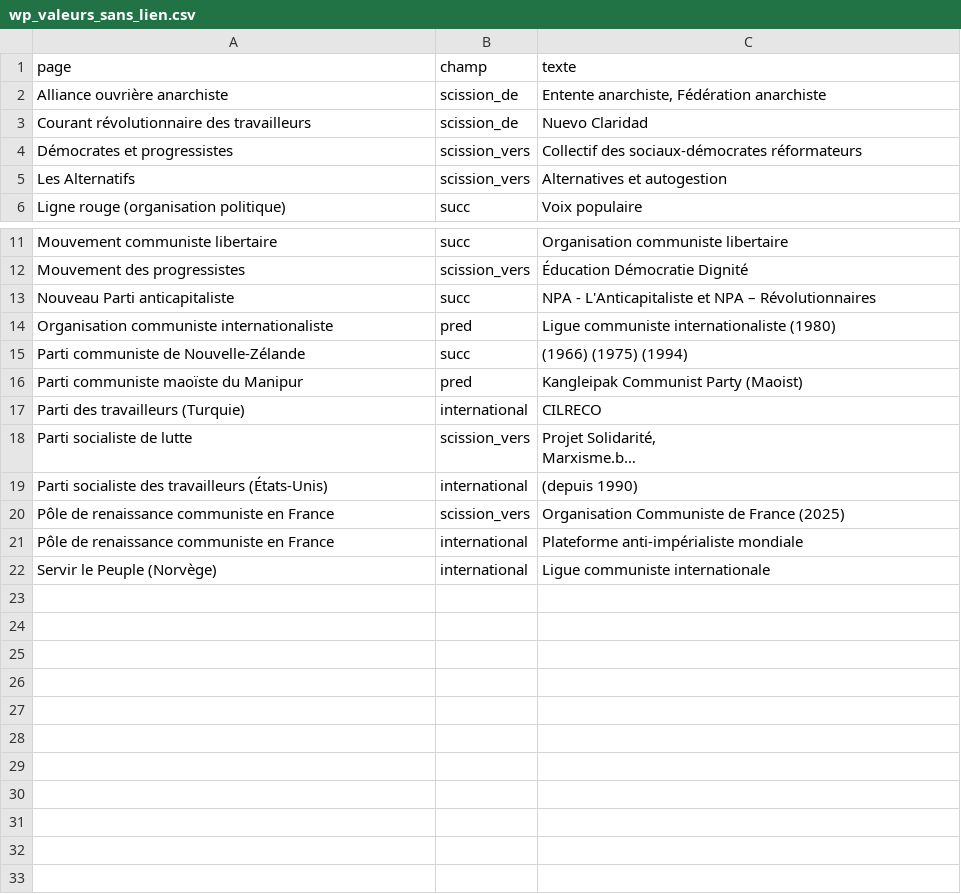
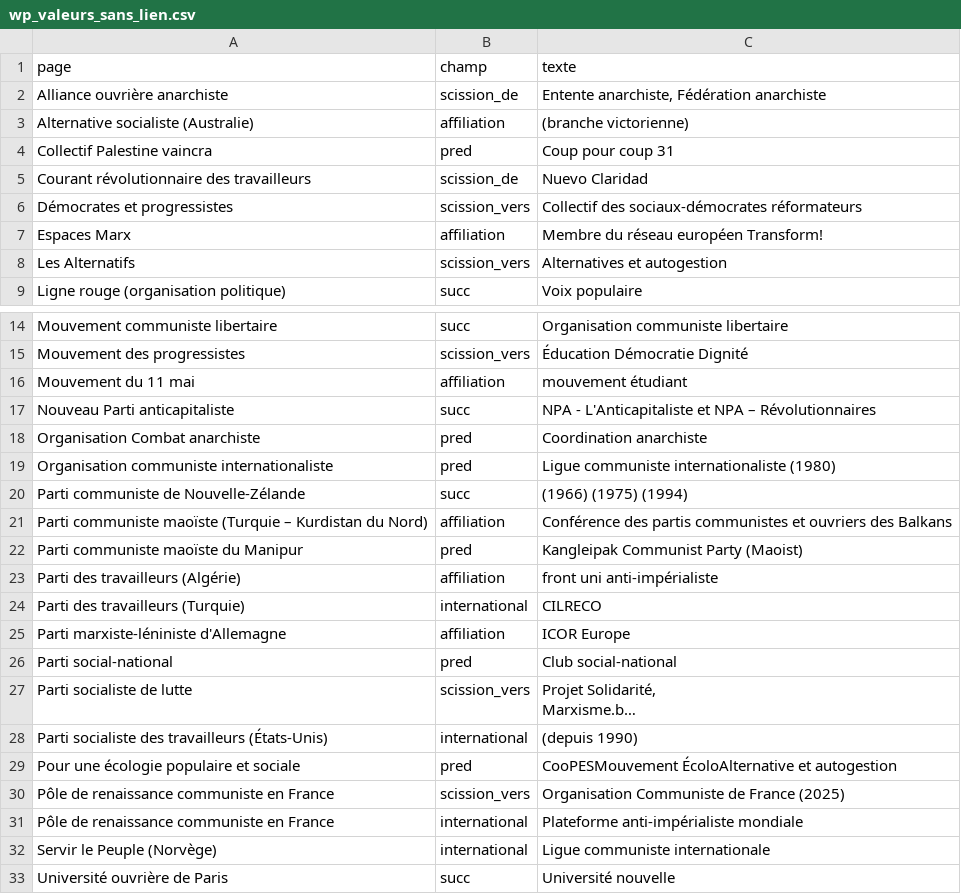
Before and after one commit to srcchi/G-n-aGauche, a CSV file: data/wp_valeurs_sans_lien.csv, drawn as a sheet; only a part is shown, gaps mark what is left out; long unchanged cells end in …; the diff names each change by its address in the sheet, - before the commit and + after, or states it on an @@ line.

```diff
--- a/data/wp_valeurs_sans_lien.csv
+++ b/data/wp_valeurs_sans_lien.csv
+row 3: Alternative socialiste (Australie) | affiliation | (branche victorienne)
+row 4: Collectif Palestine vaincra | pred | Coup pour coup 31
+row 7: Espaces Marx | affiliation | Membre du réseau européen Transform!
+row 16: Mouvement du 11 mai | affiliation | mouvement étudiant
+row 18: Organisation Combat anarchiste | pred | Coordination anarchiste
+row 21: Parti communiste maoïste (Turquie – Kurdistan du Nord) | affiliation | Conférence des partis communistes et ouvriers des Balkans
+row 23: Parti des travailleurs (Algérie) | affiliation | front uni anti-impérialiste
+row 25: Parti marxiste-léniniste d'Allemagne | affiliation | ICOR Europe
+row 26: Parti social-national | pred | Club social-national
+row 29: Pour une écologie populaire et sociale | pred | CooPESMouvement ÉcoloAlternative et autogestion
+row 33: Université ouvrière de Paris | succ | Université nouvelle
```
Also changed, not shown: 7 other files.
